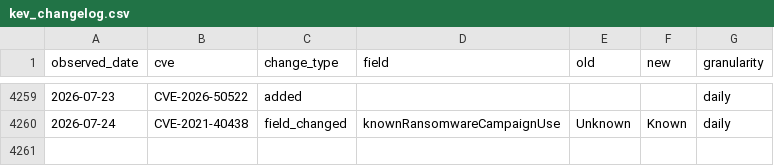
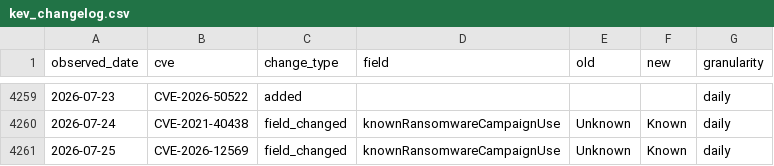
Before and after one commit to Devko/CyberMon, a CSV file: site/data/history/kev_changelog.csv, drawn as a sheet; only a part is shown, gaps mark what is left out; the diff names each change by its address in the sheet, - before the commit and + after, or states it on an @@ line.

```diff
--- a/site/data/history/kev_changelog.csv
+++ b/site/data/history/kev_changelog.csv
+row 4261: 2026-07-25 | CVE-2026-12569 | field_changed | knownRansomwareCampaignUse | Unknown | Known | daily
```
Also changed, not shown: site/data/history/botnet_c2.csv, site/data/history/epss_volatility.csv, 37 other files.
